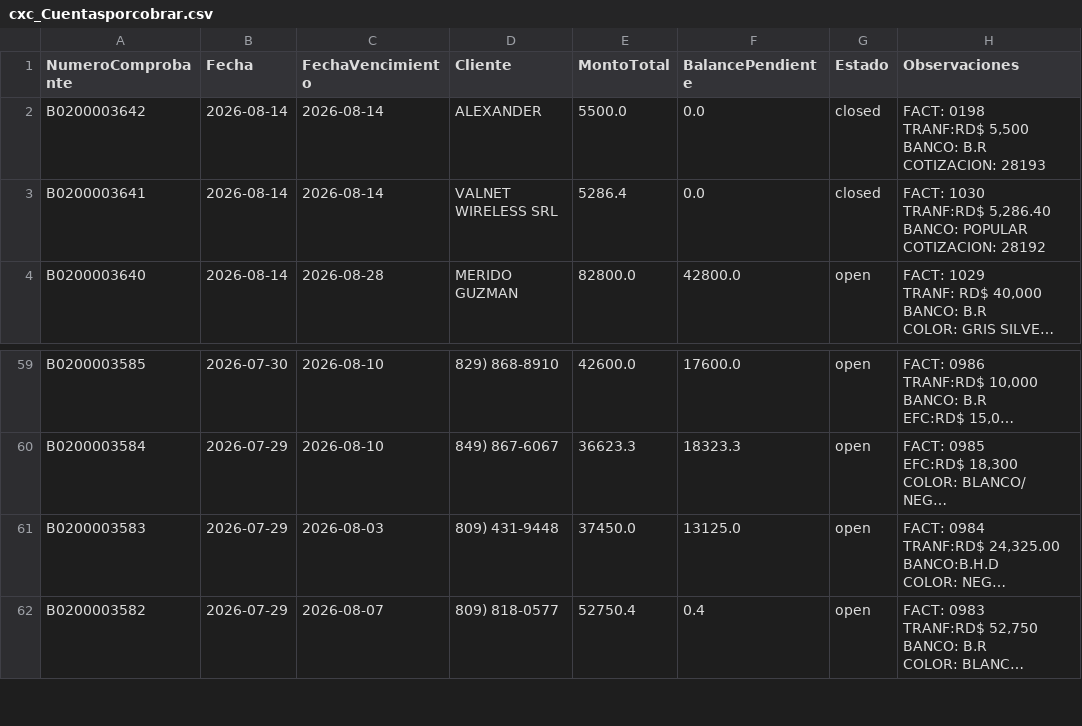
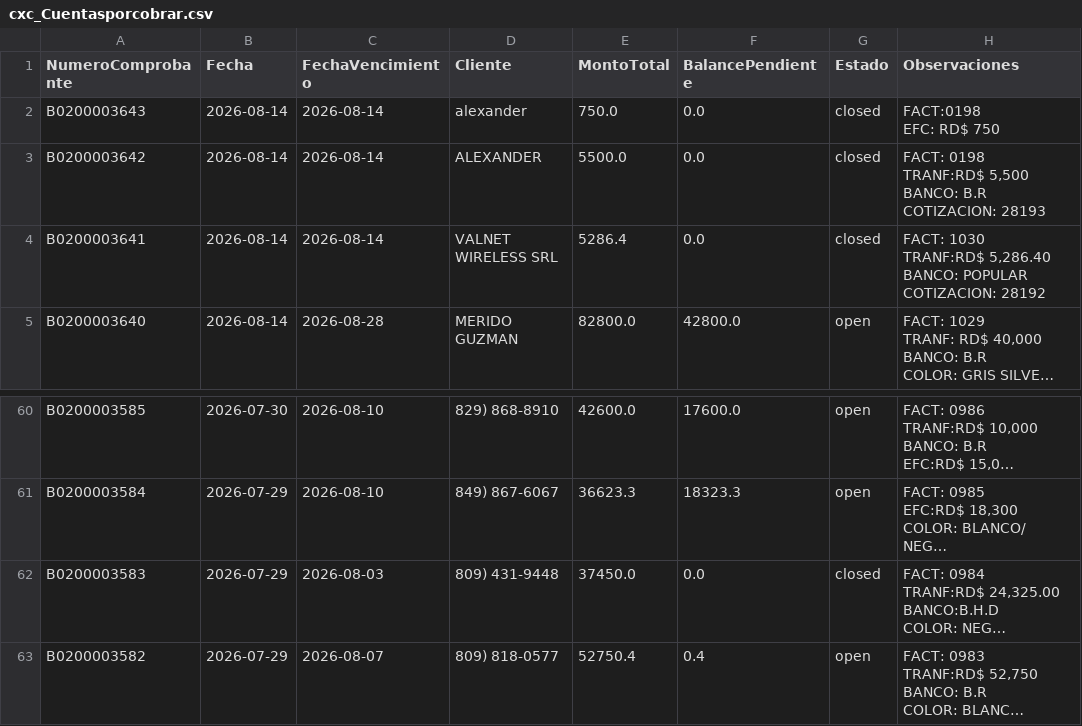
Before and after one commit to Osiris-14/reporte-cxc-alegra, a CSV file: cxc_Cuentasporcobrar.csv, drawn as a sheet; only a part is shown, gaps mark what is left out; long unchanged cells end in …; addresses are those after the commit; ↵ is a line break in a cell; the diff names each change by its address in the sheet, - before the commit and + after, or states it on an @@ line.

```diff
--- a/cxc_Cuentasporcobrar.csv
+++ b/cxc_Cuentasporcobrar.csv
+row 2: B0200003643 | 2026-08-14 | 2026-08-14 | alexander | 750.0 | 0.0 | closed | FACT:0198 ↵ EFC: RD$ 750
-F62 (BalancePendiente): 13125.0
+F62 (BalancePendiente): 0.0
-G62 (Estado): open
+G62 (Estado): closed
```
